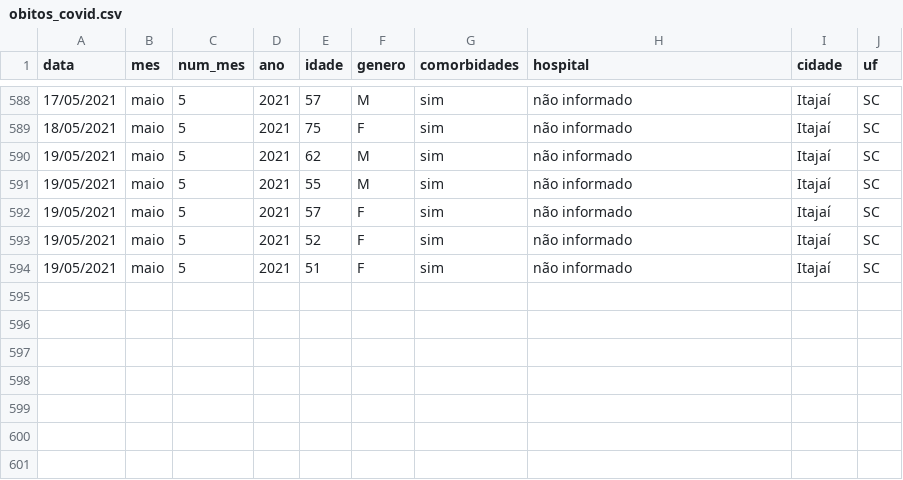
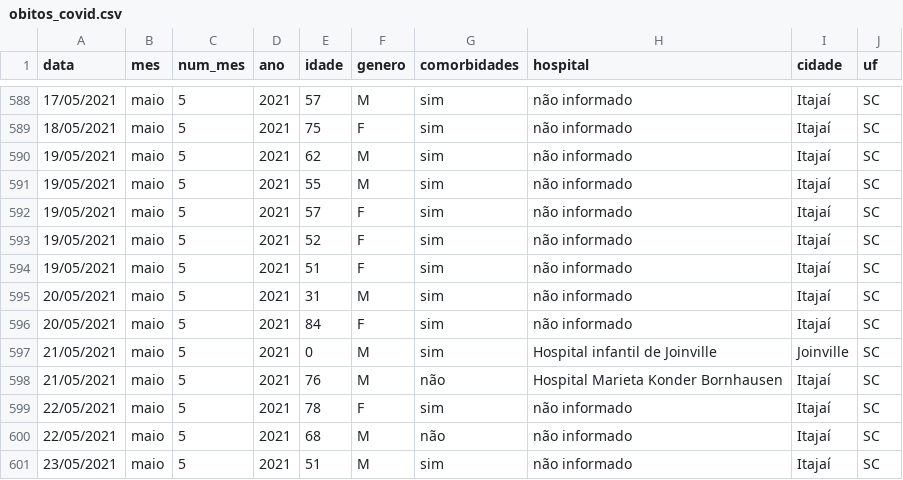
Before and after one commit to ingoramos/dashboardItj, a CSV file: obitos_covid.csv, drawn as a sheet; only a part is shown, gaps mark what is left out.

```diff
--- a/obitos_covid.csv
+++ b/obitos_covid.csv
@@ -594 +594,8 @@ data;mes;num_mes;ano;idade;genero;comorbidades;hospital;cidade;uf;
 19/05/2021;maio;5;2021;51;F;sim;não informado;Itajaí;SC;
+20/05/2021;maio;5;2021;31;M;sim;não informado;Itajaí;SC;
+20/05/2021;maio;5;2021;84;F;sim;não informado;Itajaí;SC;
+21/05/2021;maio;5;2021;0;M;sim;Hospital infantil de Joinville;Joinville;SC;
+21/05/2021;maio;5;2021;76;M;não;Hospital Marieta Konder Bornhausen;Itajaí;SC;
+22/05/2021;maio;5;2021;78;F;sim;não informado;Itajaí;SC;
+22/05/2021;maio;5;2021;68;M;não;não informado;Itajaí;SC;
+23/05/2021;maio;5;2021;51;M;sim;não informado;Itajaí;SC;
```
Also changed, not shown: covid_Itajai.csv, marieta.csv, 1 other file.
